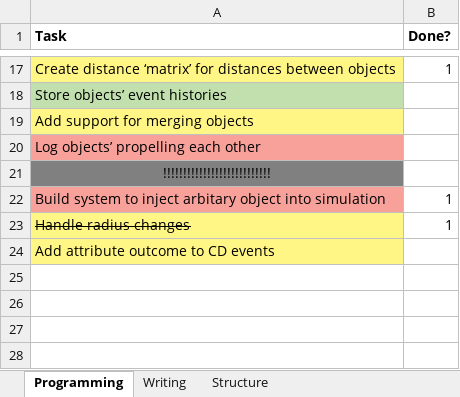
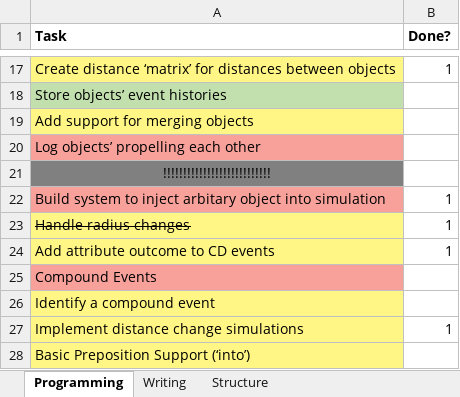
Before and after one commit to JessFairbairn/ConDep, an Excel workbook: todo.xlsx, sheet Programming, drawn as a sheet; only a part is shown, gaps mark what is left out; values as stored, in another font and other column widths than the file's, no borders; conditional formats not drawn; the diff names each change by its address in the sheet, - before the commit and + after, or states it on an @@ line.

Commit message:
updated todo

```diff
--- a/todo.xlsx (sheet Programming)
+++ b/todo.xlsx (sheet Programming)
-B24 (Done?): (empty)
+B24 (Done?): 1
+row 25: Compound Events
+row 26: Identify a compound event
+row 27: Implement distance change simulations | 1
+row 28: Basic Preposition Support (‘into’)
```
